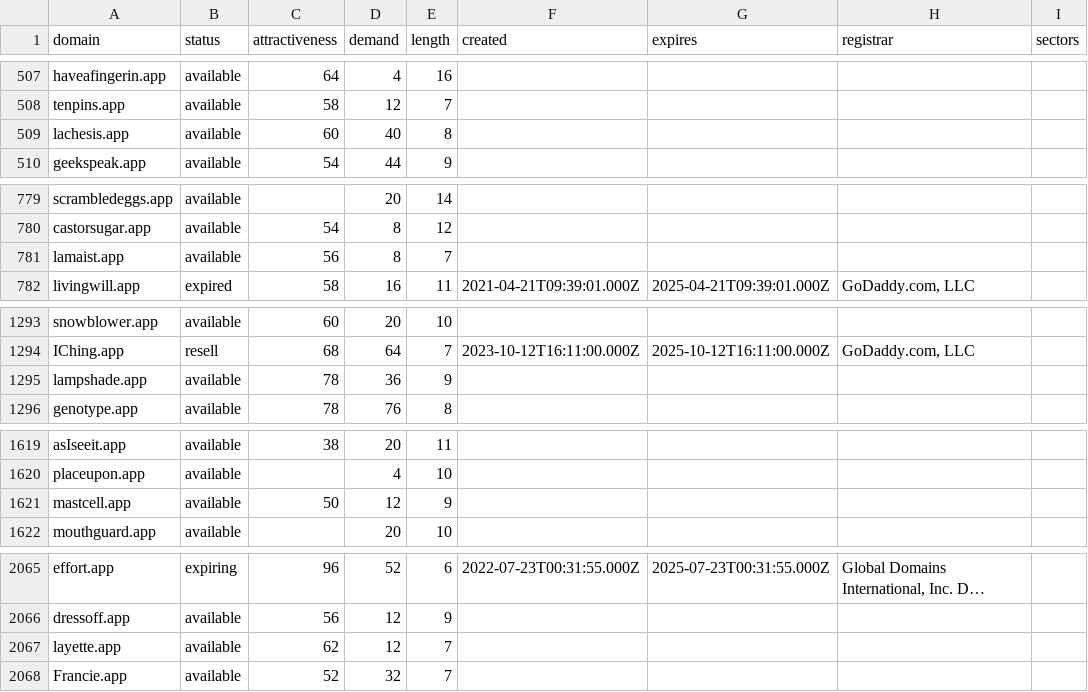
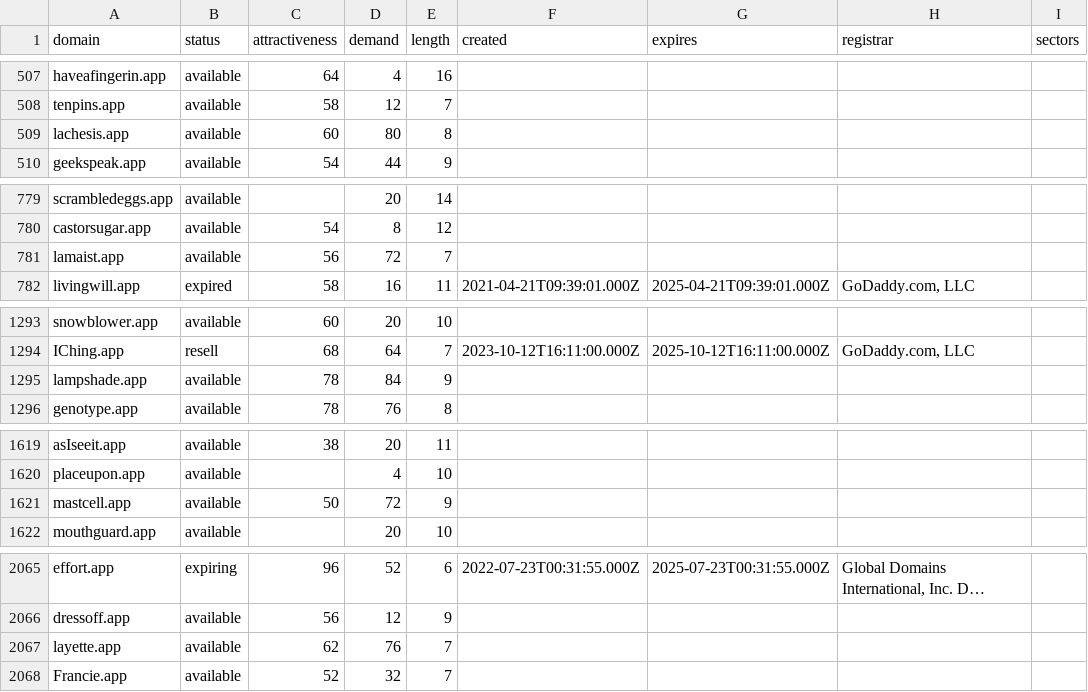
Before and after one commit to UniqueDomains/app-oneword-domains, a CSV file: app.csv, drawn as a sheet; only a part is shown, gaps mark what is left out; long unchanged cells end in …; the diff covers the shown part only; the diff names each change by its address in the sheet, - before the commit and + after, or states it on an @@ line.

```diff
--- a/app.csv
+++ b/app.csv
-D509 (demand): 40
+D509 (demand): 80
-D781 (demand): 8
+D781 (demand): 72
-D1295 (demand): 36
+D1295 (demand): 84
-D1621 (demand): 12
+D1621 (demand): 72
-D2067 (demand): 12
+D2067 (demand): 76
```
Also changed, not shown: 44 edited cells elsewhere in this file, 1 other file.
